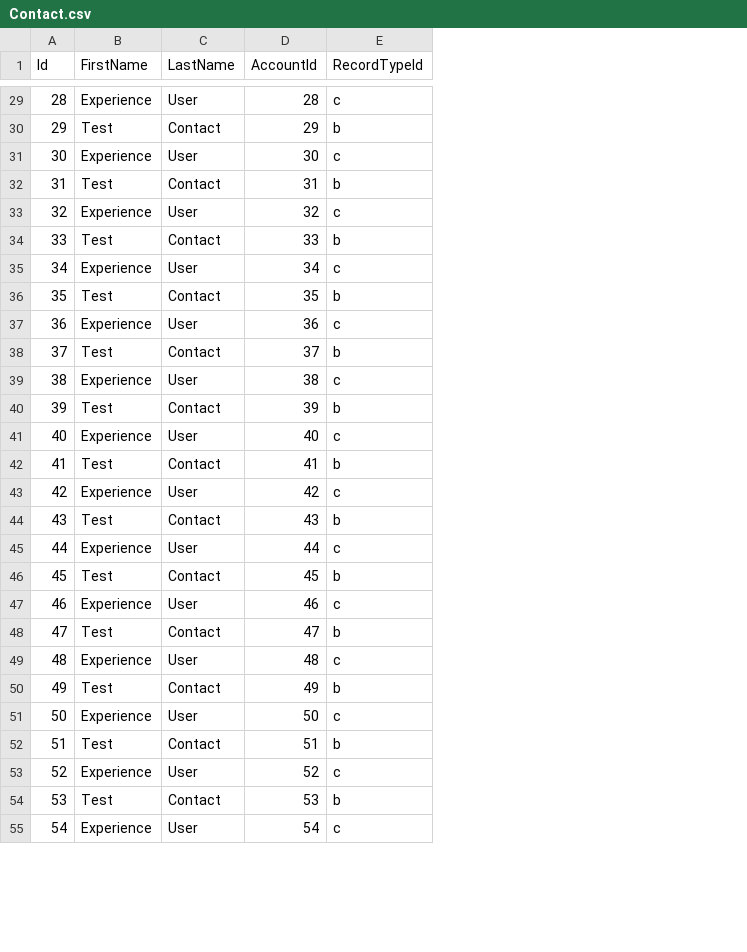
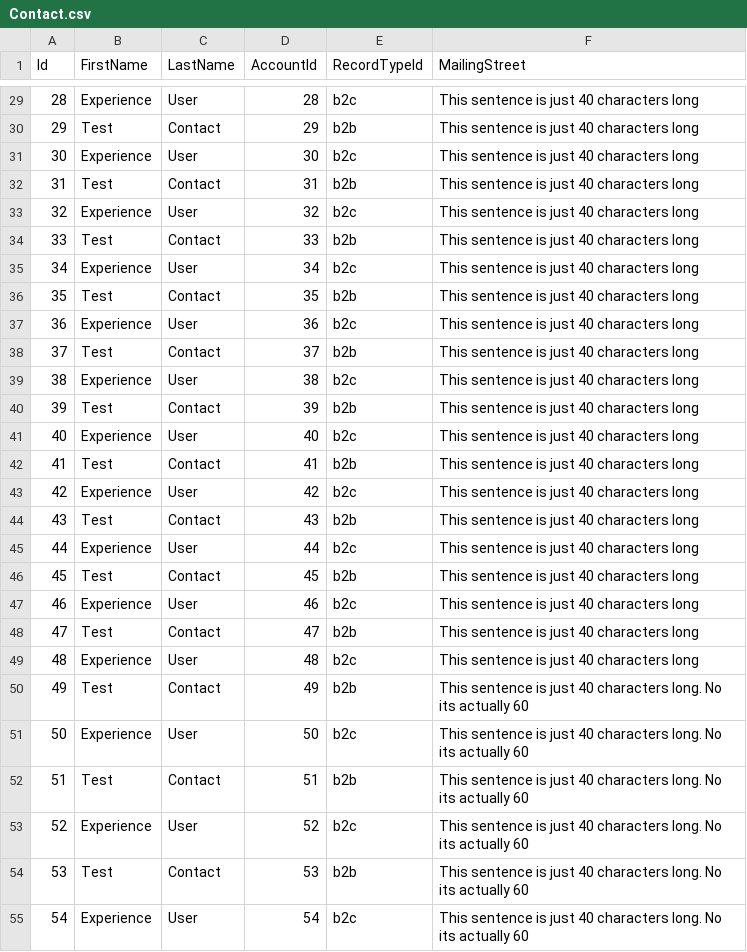
Before and after one commit to sopra-steria-salesforce/sfdmu-demo, a CSV file: force-app/multi-object/Contact.csv, drawn as a sheet; only a part is shown, gaps mark what is left out; the diff covers the shown part only; the diff names each change by its address in the sheet, - before the commit and + after, or states it on an @@ line.

```diff
--- a/force-app/multi-object/Contact.csv
+++ b/force-app/multi-object/Contact.csv
+column F (MailingStreet), rows 29-55: This sentence is just 40 characters long | This sentence is just 40 characters long | This sentence is just 40 characters long | This sentence is just 40 characters long | This sentence is just 40 characters long | This sentence is just 40 characters long | This sentence is just 40 characters long | This sentence is just 40 characters long | This sentence is just 40 characters long | This sentence is just 40 characters long | This sentence is just 40 characters long | This sentence is just 40 characters long | This sentence is just 40 characters long | This sentence is just 40 characters long | This sentence is just 40 characters long | This sentence is just 40 characters long | This sentence is just 40 characters long | This sentence is just 40 characters long | This sentence is just 40 characters long | This sentence is just 40 characters long | This sentence is just 40 characters long | This sentence is just 40 characters long. No its actually 60 | This sentence is just 40 characters long. No its actually 60 | This sentence is just 40 characters long. No its actually 60 | This sentence is just 40 characters long. No its actually 60 | This sentence is just 40 characters long. No its actually 60 | This sentence is just 40 characters long. No its actually 60
-E29 (RecordTypeId): c
+E29 (RecordTypeId): b2c
-E30 (RecordTypeId): b
+E30 (RecordTypeId): b2b
-E31 (RecordTypeId): c
+E31 (RecordTypeId): b2c
-E32 (RecordTypeId): b
+E32 (RecordTypeId): b2b
-E33 (RecordTypeId): c
+E33 (RecordTypeId): b2c
-E34 (RecordTypeId): b
+E34 (RecordTypeId): b2b
-E35 (RecordTypeId): c
+E35 (RecordTypeId): b2c
-E36 (RecordTypeId): b
+E36 (RecordTypeId): b2b
-E37 (RecordTypeId): c
+E37 (RecordTypeId): b2c
-E38 (RecordTypeId): b
+E38 (RecordTypeId): b2b
-E39 (RecordTypeId): c
+E39 (RecordTypeId): b2c
-E40 (RecordTypeId): b
+E40 (RecordTypeId): b2b
-E41 (RecordTypeId): c
+E41 (RecordTypeId): b2c
-E42 (RecordTypeId): b
+E42 (RecordTypeId): b2b
-E43 (RecordTypeId): c
+E43 (RecordTypeId): b2c
-E44 (RecordTypeId): b
+E44 (RecordTypeId): b2b
-E45 (RecordTypeId): c
+E45 (RecordTypeId): b2c
-E46 (RecordTypeId): b
+E46 (RecordTypeId): b2b
-E47 (RecordTypeId): c
+E47 (RecordTypeId): b2c
-E48 (RecordTypeId): b
+E48 (RecordTypeId): b2b
-E49 (RecordTypeId): c
+E49 (RecordTypeId): b2c
-E50 (RecordTypeId): b
+E50 (RecordTypeId): b2b
-E51 (RecordTypeId): c
+E51 (RecordTypeId): b2c
-E52 (RecordTypeId): b
+E52 (RecordTypeId): b2b
-E53 (RecordTypeId): c
+E53 (RecordTypeId): b2c
-E54 (RecordTypeId): b
+E54 (RecordTypeId): b2b
-E55 (RecordTypeId): c
+E55 (RecordTypeId): b2c
```
Also changed, not shown: 73 edited cells elsewhere in this file, 3 other files.
